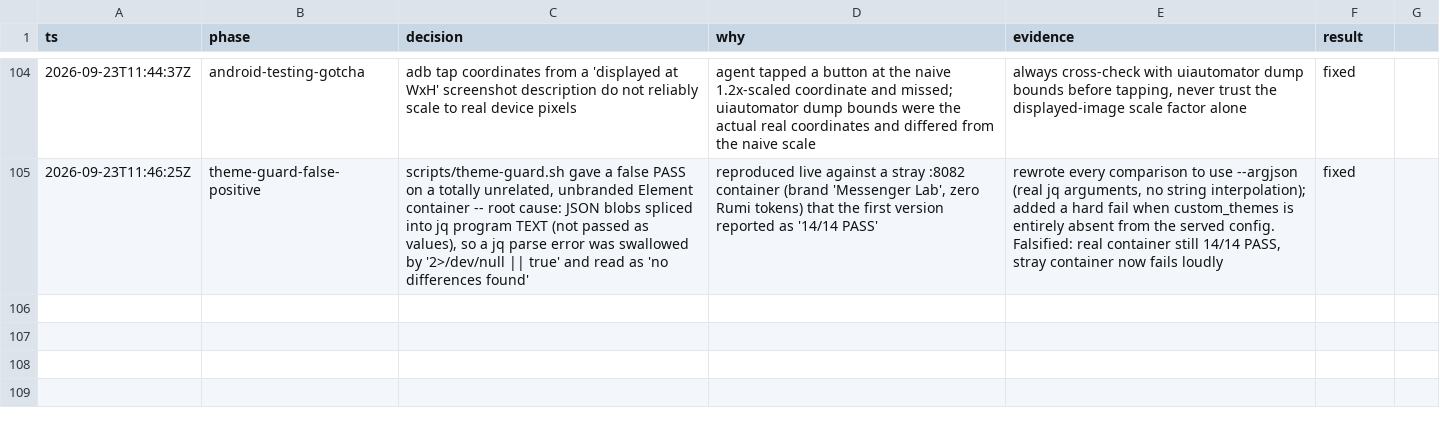
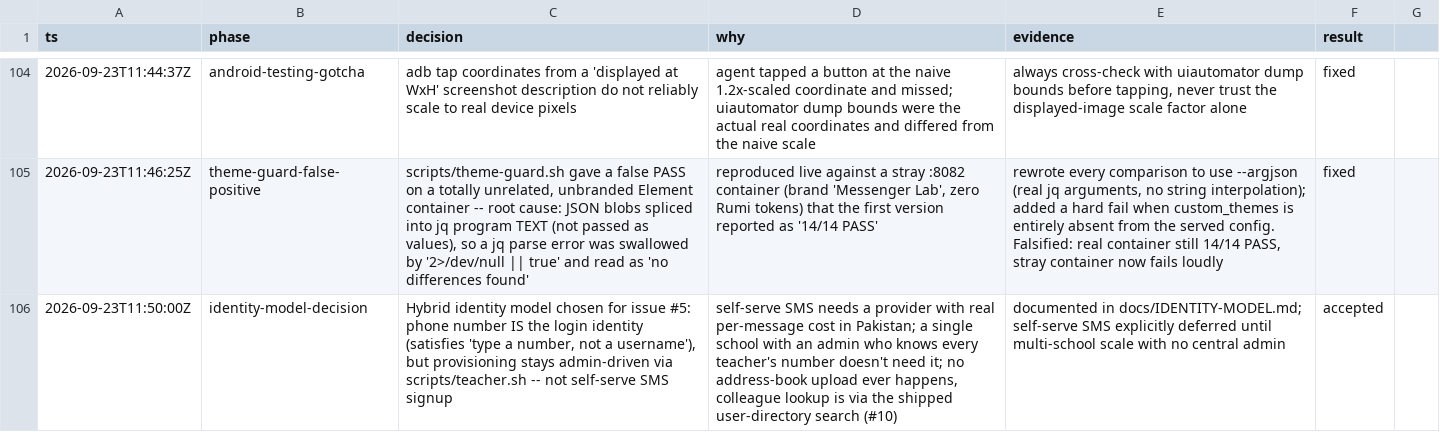
Before and after one commit to Orenda-Project/rumi-messenger, a TSV file: docs/DECISIONS.tsv, drawn as a sheet; only a part is shown, gaps mark what is left out; the diff names each change by its address in the sheet, - before the commit and + after, or states it on an @@ line.

```diff
--- a/docs/DECISIONS.tsv
+++ b/docs/DECISIONS.tsv
+row 106: 2026-09-23T11:50:00Z | identity-model-decision | Hybrid identity model chosen for issue #5: phone number IS the login identity (satisfies 'type a number, not a username'), but provisioning stays admin-driven via scripts/teacher.sh -- not self-serve SMS signup | self-serve SMS needs a provider with real per-message cost in Pakistan; a single school with an admin who knows every teacher's number doesn't need it; no address-book upload ever happens, colleague lookup is via the shipped user-directory search (#10) | documented in docs/IDENTITY-MODEL.md; self-serve SMS explicitly deferred until multi-school scale with no central admin | accepted
```
Also changed, not shown: 1 other file.
